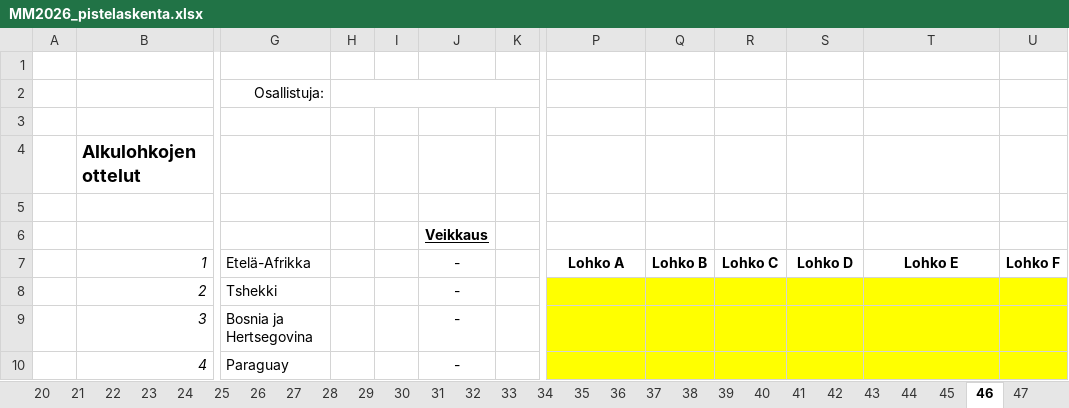
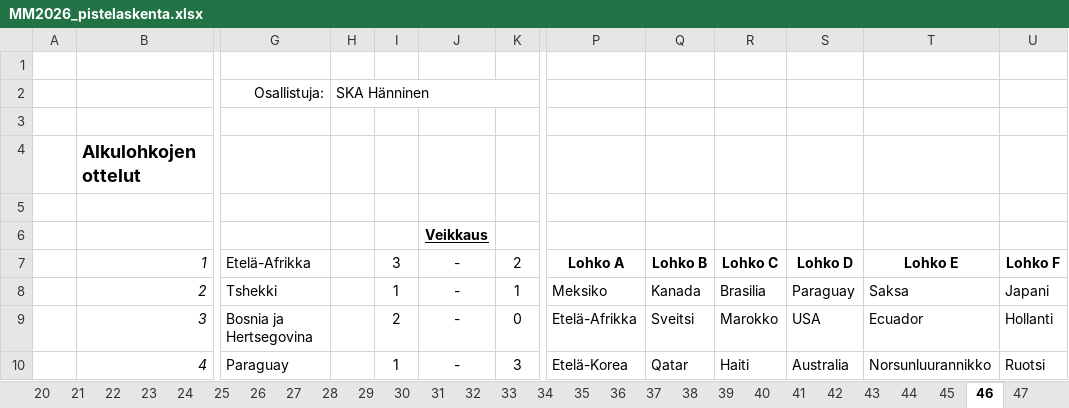
Before and after one commit to tuukkahyytiainen-byte/veikkaus2026, an Excel workbook: MM2026_pistelaskenta.xlsx, sheet 46, drawn as a sheet; only a part is shown, gaps mark what is left out; values as stored, in another font and other column widths than the file's, no borders; the diff covers the shown part only; the diff names each change by its address in the sheet, - before the commit and + after, or states it on an @@ line.

Commit message:
Update Excel sheet to include participants up to 46

```diff
--- a/MM2026_pistelaskenta.xlsx (sheet 46)
+++ b/MM2026_pistelaskenta.xlsx (sheet 46)
-H2: (empty)
+H2: SKA Hänninen
-I7: (empty)
+I7: 3
-K7: (empty)
+K7: 2
-I8: (empty)
+I8: 1
-K8: (empty)
+K8: 1
-P8: (empty)
+P8: Meksiko
-P8:U10 fill: #FFFF00
+P8:U10 fill: none
-Q8: (empty)
+Q8: Kanada
-R8: (empty)
+R8: Brasilia
-S8: (empty)
+S8: Paraguay
-T8: (empty)
+T8: Saksa
-U8: (empty)
+U8: Japani
-I9: (empty)
+I9: 2
-K9: (empty)
+K9: 0
-P9: (empty)
+P9: Etelä-Afrikka
-Q9: (empty)
+Q9: Sveitsi
-R9: (empty)
+R9: Marokko
-S9: (empty)
+S9: USA
-T9: (empty)
+T9: Ecuador
-U9: (empty)
+U9: Hollanti
-I10: (empty)
+I10: 1
-K10: (empty)
+K10: 3
-P10: (empty)
+P10: Etelä-Korea
-Q10: (empty)
+Q10: Qatar
-R10: (empty)
+R10: Haiti
-S10: (empty)
+S10: Australia
-T10: (empty)
+T10: Norsunluurannikko
-U10: (empty)
+U10: Ruotsi
```
Also changed, not shown: 1 added row, 1 removed row, 168 edited cells and cell formats elsewhere in this sheet, sheet Pisteet, sheet Laskenta.
